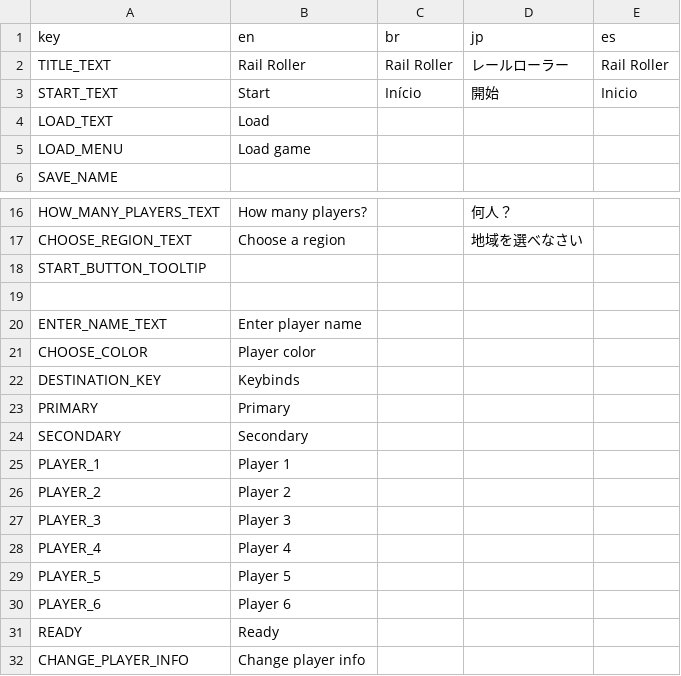
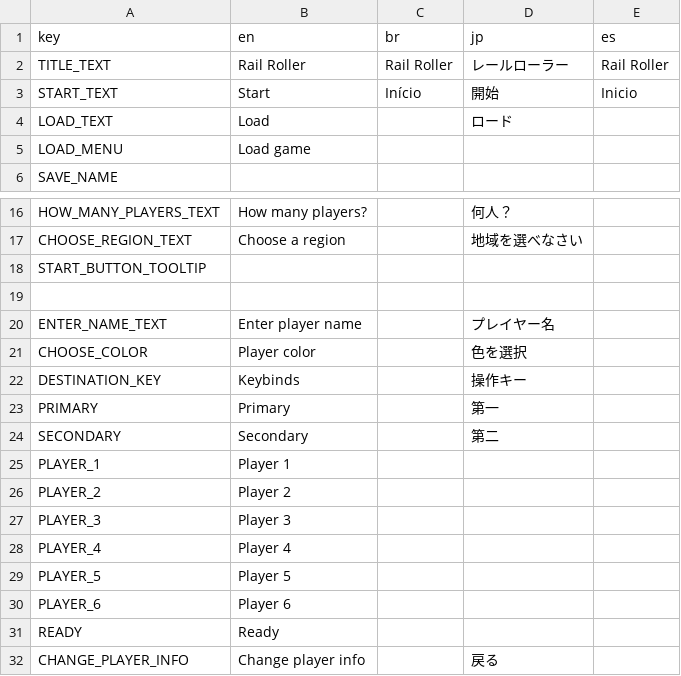
Before and after one commit to jklpo360/RailRoller, a CSV file: Rail Roller Godot/translations/translation_sheet.csv, drawn as a sheet; only a part is shown, gaps mark what is left out.

```diff
--- a/Rail Roller Godot/translations/translation_sheet.csv
+++ b/Rail Roller Godot/translations/translation_sheet.csv
@@ -3,3 +3,3 @@ TITLE_TEXT,Rail Roller,Rail Roller,レールローラー,Rail Roller
 START_TEXT, Start , Início , 開始 , Inicio
-LOAD_TEXT, Load ,,,
+LOAD_TEXT, Load ,, ロード,
 LOAD_MENU,Load game,,,
@@ -19,7 +19,7 @@ START_BUTTON_TOOLTIP,,,,
 ,,,,
-ENTER_NAME_TEXT,Enter player name,,,
-CHOOSE_COLOR, Player color,,,
-DESTINATION_KEY,Keybinds ,,,
-PRIMARY,Primary ,,,
-SECONDARY,Secondary ,,,
+ENTER_NAME_TEXT,Enter player name,,プレイヤー名,
+CHOOSE_COLOR, Player color,, 色を選択,
+DESTINATION_KEY,Keybinds ,,操作キー,
+PRIMARY,Primary ,,第一,
+SECONDARY,Secondary ,,第二,
 PLAYER_1,Player 1,,,
@@ -31,2 +31,2 @@ PLAYER_6,Player 6,,,
 READY,Ready,,,
-CHANGE_PLAYER_INFO,Change player info,,,
+CHANGE_PLAYER_INFO,Change player info,,戻る,
```
Also changed, not shown: 17 other files.
